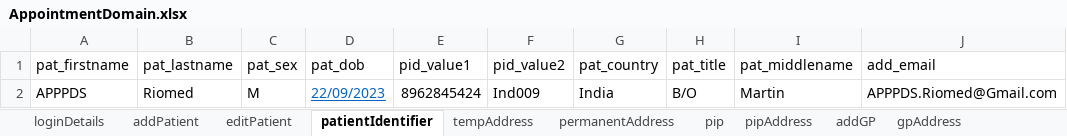
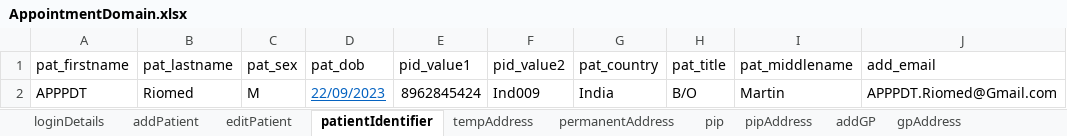
Before and after one commit to manojvyavahare27/C4Automation, an Excel workbook: ExcelFiles/AppointmentDomain.xlsx, sheet patientIdentifier, drawn as a sheet; values as stored, in another font and other column widths than the file's, no borders; the diff names each change by its address in the sheet, - before the commit and + after, or states it on an @@ line.

```diff
--- a/ExcelFiles/AppointmentDomain.xlsx (sheet patientIdentifier)
+++ b/ExcelFiles/AppointmentDomain.xlsx (sheet patientIdentifier)
-A2 (pat_firstname): APPPDS
+A2 (pat_firstname): APPPDT
-J2 (add_email): APPPDS.Riomed@Gmail.com
+J2 (add_email): APPPDT.Riomed@Gmail.com
```
Also changed, not shown: sheet addPatient, sheet editPatient, ExcelFiles/PatientDomain.xlsx, ExcelFiles/PharmacyDomain.xlsx, 10 other files.
